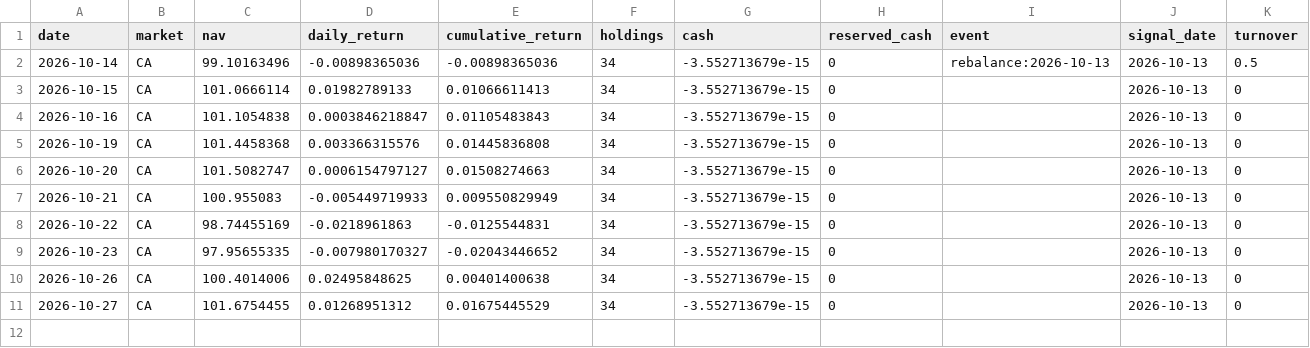
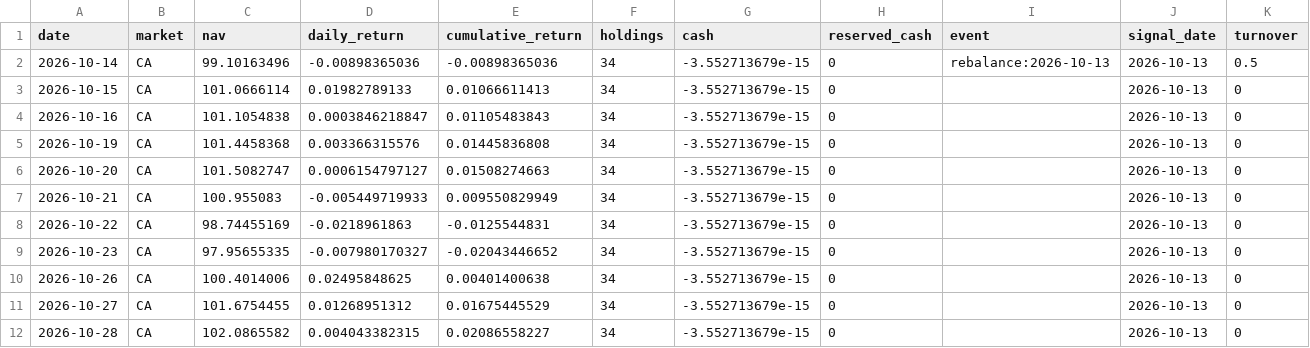
Before and after one commit to hdcapital/fcf-factor, a CSV file: data/performance/CA.csv, drawn as a sheet.

```diff
--- a/data/performance/CA.csv
+++ b/data/performance/CA.csv
@@ -11 +11,2 @@ date,market,nav,daily_return,cumulative_return,holdings,cash,reserved_cash,event
 2026-10-27,CA,101.6754455,0.01268951312,0.01675445529,34,-3.552713679e-15,0,,2026-10-13,0
+2026-10-28,CA,102.0865582,0.004043382315,0.02086558227,34,-3.552713679e-15,0,,2026-10-13,0
```
Also changed, not shown: data/performance/US.csv, data/prices/AU/2026-10.csv, 18 other files.
